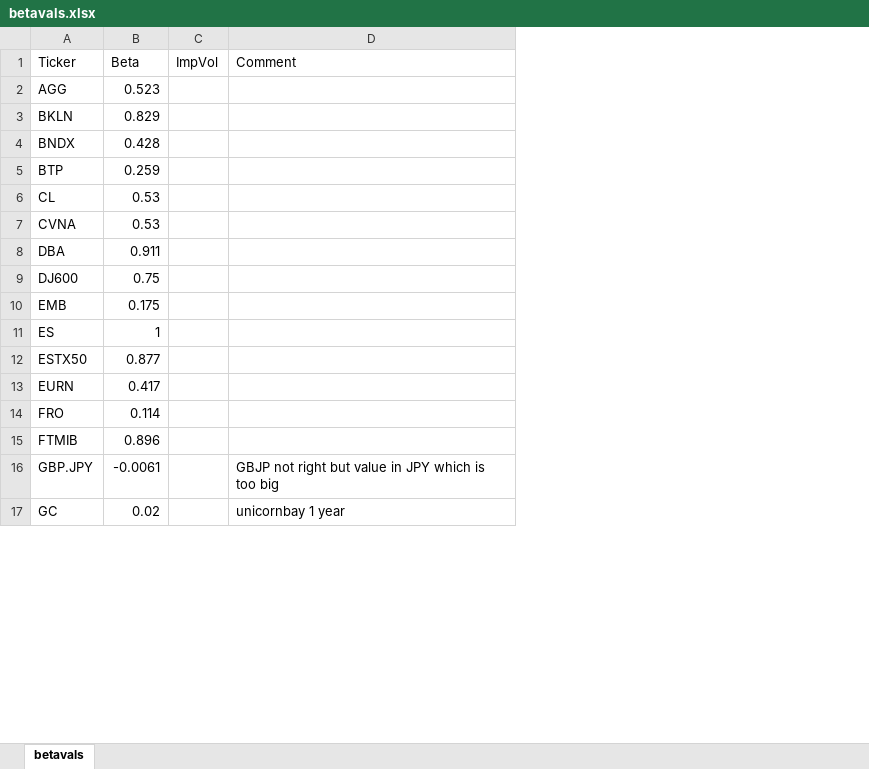
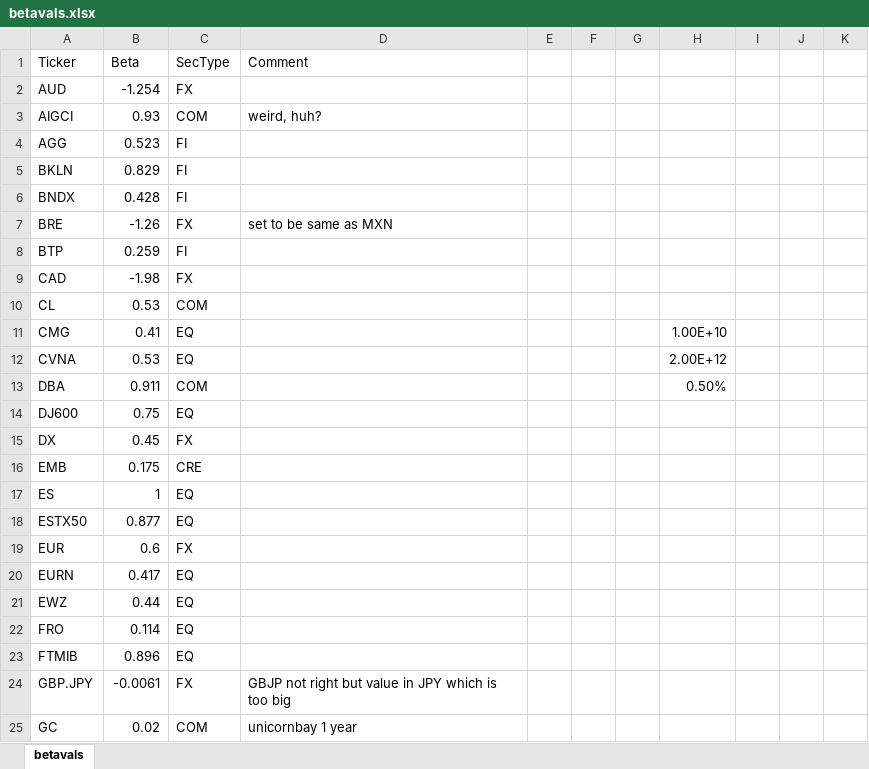
Before and after one commit to 2lambda123/delta_analyser, an Excel workbook: betavals.xlsx, sheet betavals, drawn as a sheet; only a part is shown; values as stored, in another font and other column widths than the file's, no borders; removed rows and columns are numbered as before the commit, all else as after; the diff covers the shown part only; the diff names each change by its address in the sheet, - before the commit and + after, or states it on an @@ line.

Commit message:
can exclude some sec. types now.

```diff
--- a/betavals.xlsx (sheet betavals)
+++ b/betavals.xlsx (sheet betavals)
-column C (ImpVol), empty
+column C (SecType), rows 4-6: all FI; row 8: FI; row 10: COM; rows 12-14: EQ | COM | EQ; rows 16-18: CRE | EQ | EQ; row 20: EQ; rows 22-25: EQ | EQ | FX | COM
+column E, empty
+column F, empty
+column G, empty
+column H, rows 12-13: 2.00E+12 | 0.50%
+column I, empty
+column J, empty
+column K, empty
+row 2: AUD | -1.254 | FX
+row 3: AIGCI | 0.93 | COM | weird, huh?
+row 7: BRE | -1.26 | FX | set to be same as MXN
+row 9: CAD | -1.98 | FX
+row 11: CMG | 0.41 | EQ |  |  |  |  | 1.00E+10
+row 15: DX | 0.45 | FX
+row 19: EUR | 0.6 | FX
+row 21: EWZ | 0.44 | EQ
```
Also changed, not shown: 10 added rows and 2 edited cells elsewhere in this sheet, 3 other files.
